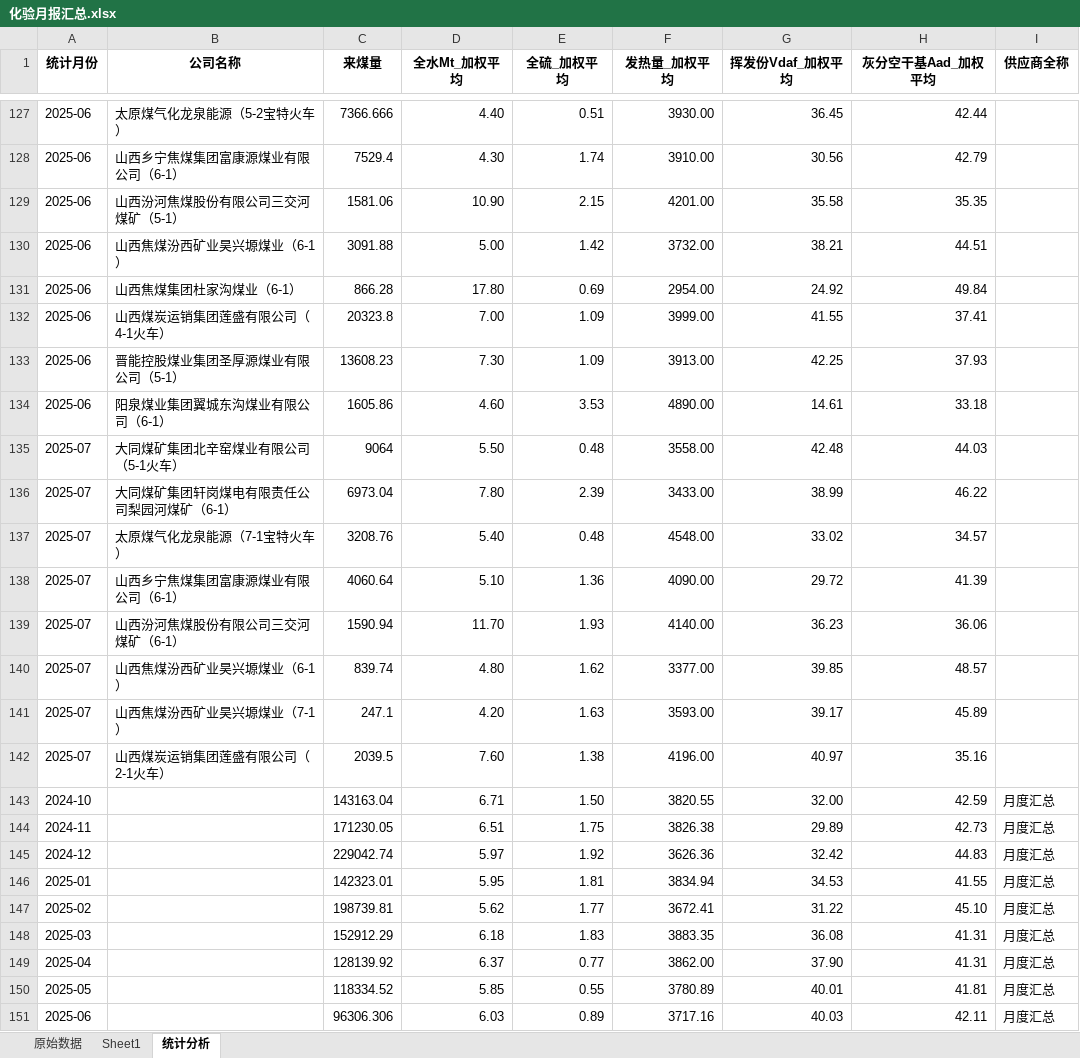
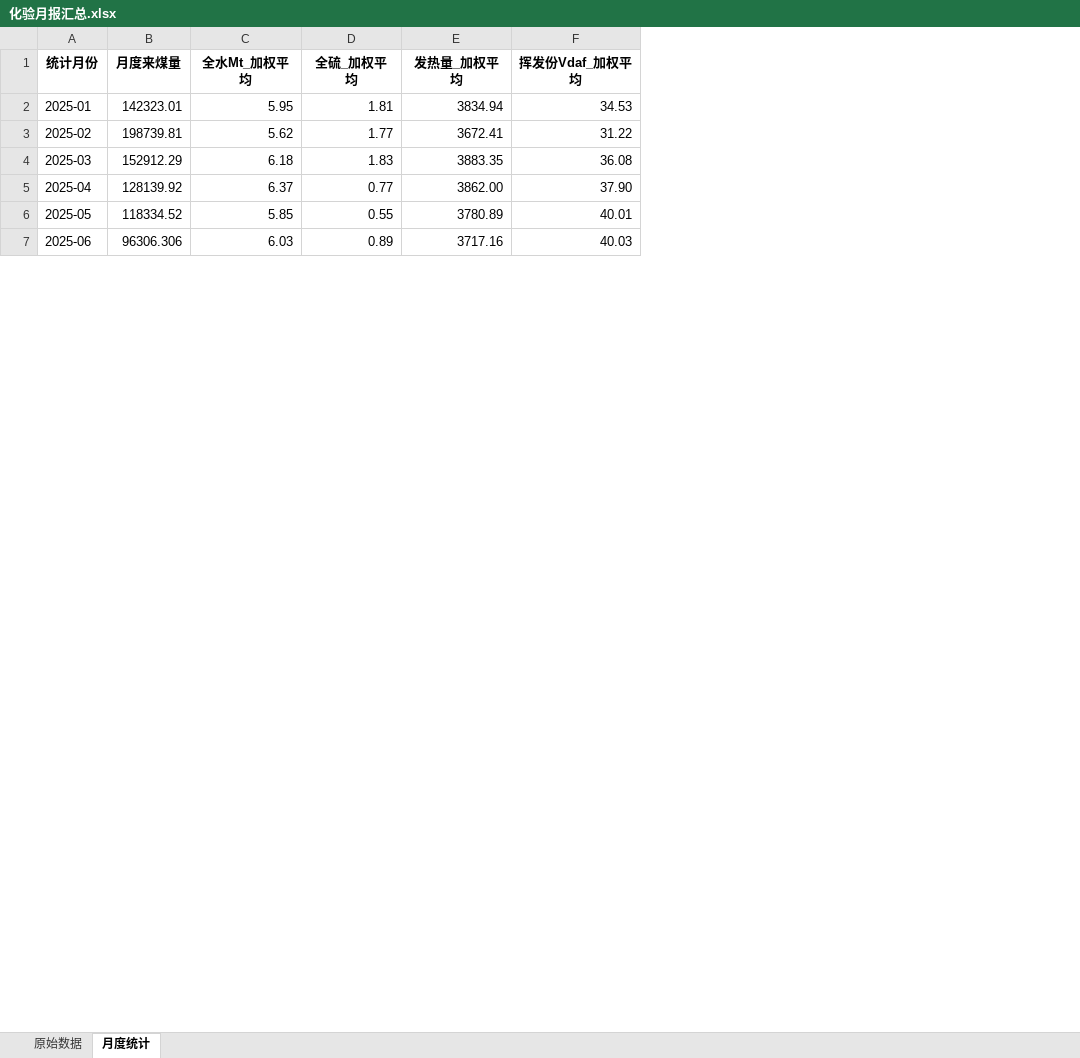
Before and after one commit to stonewoodone/rm, an Excel workbook: 化验月报汇总.xlsx, sheet 月度统计, drawn as a sheet; only a part is shown, gaps mark what is left out; values as stored, in another font and other column widths than the file's, no borders; removed rows and columns are numbered as before the commit, all else as after; the diff covers the shown part only; the diff names each change by its address in the sheet, - before the commit and + after, or states it on an @@ line.

```diff
--- a/化验月报汇总.xlsx (sheet 月度统计)
+++ b/化验月报汇总.xlsx (sheet 月度统计)
-sheet tab: 统计分析
+sheet tab: 月度统计
-sheet tab: Sheet1
-column B (公司名称), empty
-column C (来煤量), rows 146-151: 142323.01 | 198739.81 | 152912.29 | 128139.92 | 118334.52 | 96306.306
+column B (月度来煤量), rows 2-7: 142323.01 | 198739.81 | 152912.29 | 128139.92 | 118334.52 | 96306.306
-column H (灰分空干基Aad_加权平均), rows 146-151: 41.55 | 45.10 | 41.31 | 41.31 | 41.81 | 42.11
-column I (供应商全称), rows 146-151: all 月度汇总
-row 127: 2025-06 | 太原煤气化龙泉能源（5-2宝特火车） | 7366.666 | 4.40 | 0.51 | 3930.00 | 36.45 | 42.44
-row 128: 2025-06 | 山西乡宁焦煤集团富康源煤业有限公司（6-1） | 7529.4 | 4.30 | 1.74 | 3910.00 | 30.56 | 42.79
-row 129: 2025-06 | 山西汾河焦煤股份有限公司三交河煤矿（5-1） | 1581.06 | 10.90 | 2.15 | 4201.00 | 35.58 | 35.35
-row 130: 2025-06 | 山西焦煤汾西矿业昊兴塬煤业（6-1） | 3091.88 | 5.00 | 1.42 | 3732.00 | 38.21 | 44.51
-row 131: 2025-06 | 山西焦煤集团杜家沟煤业（6-1） | 866.28 | 17.80 | 0.69 | 2954.00 | 24.92 | 49.84
-row 132: 2025-06 | 山西煤炭运销集团莲盛有限公司（4-1火车） | 20323.8 | 7.00 | 1.09 | 3999.00 | 41.55 | 37.41
-row 133: 2025-06 | 晋能控股煤业集团圣厚源煤业有限公司（5-1） | 13608.23 | 7.30 | 1.09 | 3913.00 | 42.25 | 37.93
-row 134: 2025-06 | 阳泉煤业集团翼城东沟煤业有限公司（6-1） | 1605.86 | 4.60 | 3.53 | 4890.00 | 14.61 | 33.18
-row 135: 2025-07 | 大同煤矿集团北辛窑煤业有限公司（5-1火车） | 9064 | 5.50 | 0.48 | 3558.00 | 42.48 | 44.03
-row 136: 2025-07 | 大同煤矿集团轩岗煤电有限责任公司梨园河煤矿（6-1） | 6973.04 | 7.80 | 2.39 | 3433.00 | 38.99 | 46.22
-row 137: 2025-07 | 太原煤气化龙泉能源（7-1宝特火车） | 3208.76 | 5.40 | 0.48 | 4548.00 | 33.02 | 34.57
-row 138: 2025-07 | 山西乡宁焦煤集团富康源煤业有限公司（6-1） | 4060.64 | 5.10 | 1.36 | 4090.00 | 29.72 | 41.39
-row 139: 2025-07 | 山西汾河焦煤股份有限公司三交河煤矿（6-1） | 1590.94 | 11.70 | 1.93 | 4140.00 | 36.23 | 36.06
-row 140: 2025-07 | 山西焦煤汾西矿业昊兴塬煤业（6-1） | 839.74 | 4.80 | 1.62 | 3377.00 | 39.85 | 48.57
-row 141: 2025-07 | 山西焦煤汾西矿业昊兴塬煤业（7-1） | 247.1 | 4.20 | 1.63 | 3593.00 | 39.17 | 45.89
-row 142: 2025-07 | 山西煤炭运销集团莲盛有限公司（2-1火车） | 2039.5 | 7.60 | 1.38 | 4196.00 | 40.97 | 35.16
-row 143: 2024-10 |  | 143163.04 | 6.71 | 1.50 | 3820.55 | 32.00 | 42.59 | 月度汇总
-row 144: 2024-11 |  | 171230.05 | 6.51 | 1.75 | 3826.38 | 29.89 | 42.73 | 月度汇总
-row 145: 2024-12 |  | 229042.74 | 5.97 | 1.92 | 3626.36 | 32.42 | 44.83 | 月度汇总
```
Also changed, not shown: 2 added rows and 127 removed rows elsewhere in this sheet, sheet 原始数据, 化验月报汇总分类.xlsx, 6 other files.
